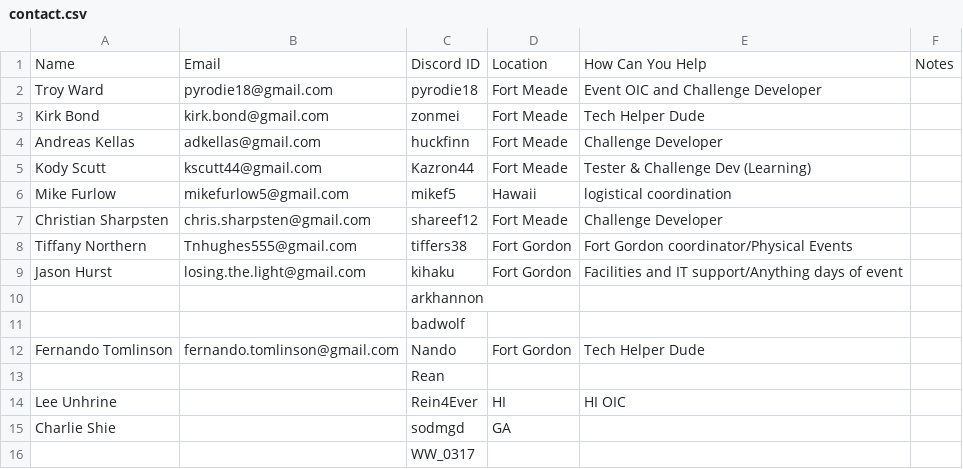
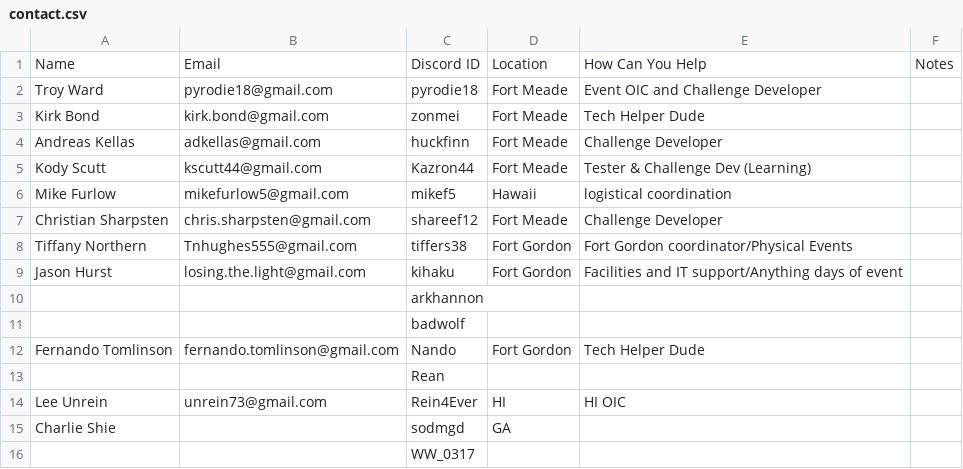
Before and after one commit to kirk-bond/ACSC-2018, a CSV file: contact.csv, drawn as a sheet.

Commit message:
Update contact.csv

```diff
--- a/contact.csv
+++ b/contact.csv
@@ -13,3 +13,3 @@ Fernando Tomlinson,fernando.tomlinson@gmail.com,Nando,Fort Gordon,Tech Helper Du
 ,,Rean,,,
-Lee Unhrine,,Rein4Ever,HI,HI OIC,
+Lee Unrein,unrein73@gmail.com,Rein4Ever,HI,HI OIC,
 Charlie Shie,,sodmgd,GA,,
```
